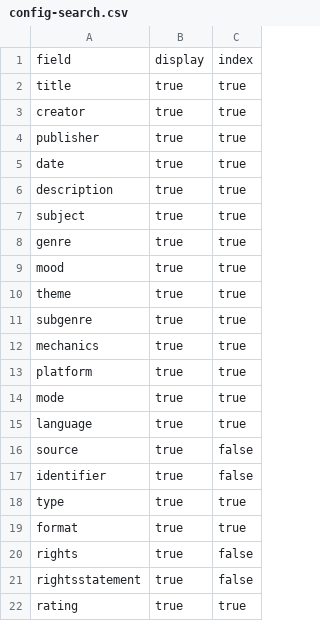
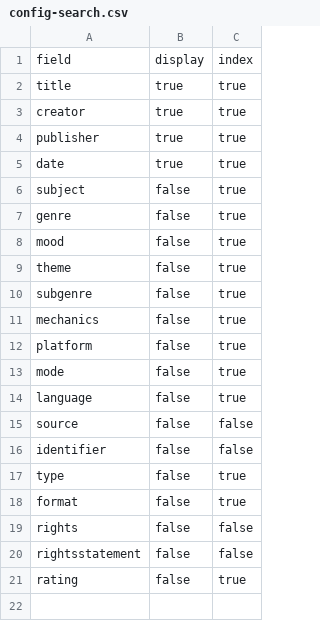
Before and after one commit to substitute12321-create/Bingus, a CSV file: _data/config-search.csv, drawn as a sheet.

Commit message:
Update config-search.csv

```diff
--- a/_data/config-search.csv
+++ b/_data/config-search.csv
@@ -5,18 +5,17 @@ publisher,true,true
 date,true,true
-description,true,true
-subject,true,true
-genre,true,true
-mood,true,true
-theme,true,true
-subgenre,true,true
-mechanics,true,true
-platform,true,true
-mode,true,true
-language,true,true
-source,true,false
-identifier,true,false
-type,true,true
-format,true,true
-rights,true,false
-rightsstatement,true,false
-rating,true,true
+subject,false,true
+genre,false,true
+mood,false,true
+theme,false,true
+subgenre,false,true
+mechanics,false,true
+platform,false,true
+mode,false,true
+language,false,true
+source,false,false
+identifier,false,false
+type,false,true
+format,false,true
+rights,false,false
+rightsstatement,false,false
+rating,false,true
```
